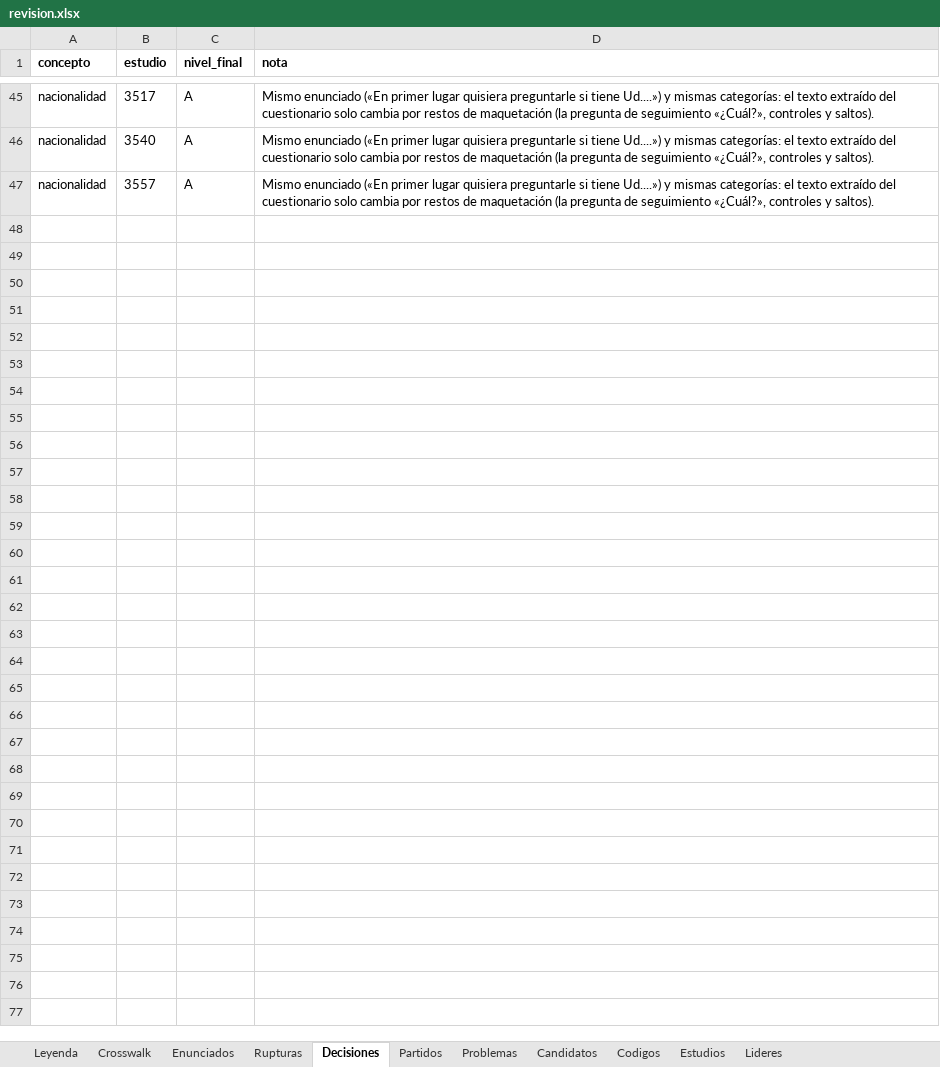
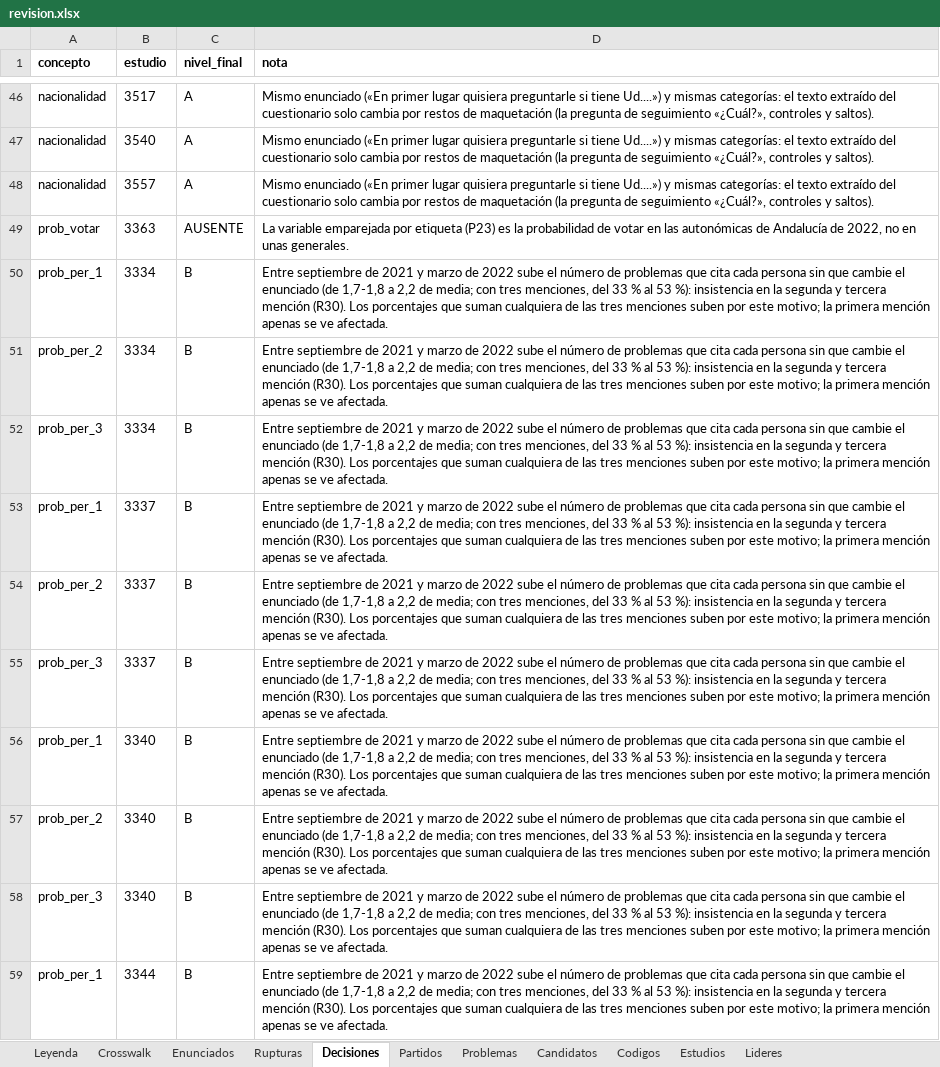
Before and after one commit to gastiaso/barometros, an Excel workbook: inventario/revision.xlsx, sheet Decisiones, drawn as a sheet; only a part is shown, gaps mark what is left out; values as stored, in another font and other column widths than the file's, no borders; the diff covers the shown part only; the diff names each change by its address in the sheet, - before the commit and + after, or states it on an @@ line.

Commit message:
inventario/revision.xlsx regenerado con el crosswalk, las decisiones y las rupturas actuales

```diff
--- a/inventario/revision.xlsx (sheet Decisiones)
+++ b/inventario/revision.xlsx (sheet Decisiones)
+row 49: prob_votar | 3363 | AUSENTE | La variable emparejada por etiqueta (P23) es la probabilidad de votar en las autonómicas de Andalucía de 2022, no en unas generales.
+row 50: prob_per_1 | 3334 | B | Entre septiembre de 2021 y marzo de 2022 sube el número de problemas que cita cada persona sin que cambie el enunciado (de 1,7-1,8 a 2,2 de media; con tres menciones, del 33 % al 53 %): insistencia en la segunda y tercera mención (R30). Los porcentajes que suman cualquiera de las tres menciones suben por este motivo; la primera mención apenas se ve afectada.
+row 51: prob_per_2 | 3334 | B | Entre septiembre de 2021 y marzo de 2022 sube el número de problemas que cita cada persona sin que cambie el enunciado (de 1,7-1,8 a 2,2 de media; con tres menciones, del 33 % al 53 %): insistencia en la segunda y tercera mención (R30). Los porcentajes que suman cualquiera de las tres menciones suben por este motivo; la primera mención apenas se ve afectada.
+row 52: prob_per_3 | 3334 | B | Entre septiembre de 2021 y marzo de 2022 sube el número de problemas que cita cada persona sin que cambie el enunciado (de 1,7-1,8 a 2,2 de media; con tres menciones, del 33 % al 53 %): insistencia en la segunda y tercera mención (R30). Los porcentajes que suman cualquiera de las tres menciones suben por este motivo; la primera mención apenas se ve afectada.
+row 53: prob_per_1 | 3337 | B | Entre septiembre de 2021 y marzo de 2022 sube el número de problemas que cita cada persona sin que cambie el enunciado (de 1,7-1,8 a 2,2 de media; con tres menciones, del 33 % al 53 %): insistencia en la segunda y tercera mención (R30). Los porcentajes que suman cualquiera de las tres menciones suben por este motivo; la primera mención apenas se ve afectada.
+row 54: prob_per_2 | 3337 | B | Entre septiembre de 2021 y marzo de 2022 sube el número de problemas que cita cada persona sin que cambie el enunciado (de 1,7-1,8 a 2,2 de media; con tres menciones, del 33 % al 53 %): insistencia en la segunda y tercera mención (R30). Los porcentajes que suman cualquiera de las tres menciones suben por este motivo; la primera mención apenas se ve afectada.
+row 55: prob_per_3 | 3337 | B | Entre septiembre de 2021 y marzo de 2022 sube el número de problemas que cita cada persona sin que cambie el enunciado (de 1,7-1,8 a 2,2 de media; con tres menciones, del 33 % al 53 %): insistencia en la segunda y tercera mención (R30). Los porcentajes que suman cualquiera de las tres menciones suben por este motivo; la primera mención apenas se ve afectada.
+row 56: prob_per_1 | 3340 | B | Entre septiembre de 2021 y marzo de 2022 sube el número de problemas que cita cada persona sin que cambie el enunciado (de 1,7-1,8 a 2,2 de media; con tres menciones, del 33 % al 53 %): insistencia en la segunda y tercera mención (R30). Los porcentajes que suman cualquiera de las tres menciones suben por este motivo; la primera mención apenas se ve afectada.
+row 57: prob_per_2 | 3340 | B | Entre septiembre de 2021 y marzo de 2022 sube el número de problemas que cita cada persona sin que cambie el enunciado (de 1,7-1,8 a 2,2 de media; con tres menciones, del 33 % al 53 %): insistencia en la segunda y tercera mención (R30). Los porcentajes que suman cualquiera de las tres menciones suben por este motivo; la primera mención apenas se ve afectada.
+row 58: prob_per_3 | 3340 | B | Entre septiembre de 2021 y marzo de 2022 sube el número de problemas que cita cada persona sin que cambie el enunciado (de 1,7-1,8 a 2,2 de media; con tres menciones, del 33 % al 53 %): insistencia en la segunda y tercera mención (R30). Los porcentajes que suman cualquiera de las tres menciones suben por este motivo; la primera mención apenas se ve afectada.
+row 59: prob_per_1 | 3344 | B | Entre septiembre de 2021 y marzo de 2022 sube el número de problemas que cita cada persona sin que cambie el enunciado (de 1,7-1,8 a 2,2 de media; con tres menciones, del 33 % al 53 %): insistencia en la segunda y tercera mención (R30). Los porcentajes que suman cualquiera de las tres menciones suben por este motivo; la primera mención apenas se ve afectada.
```
Also changed, not shown: 12 added rows and 6 edited cells elsewhere in this sheet, sheet Crosswalk, sheet Partidos, sheet Enunciados, sheet Rupturas, sheet Codigos.
